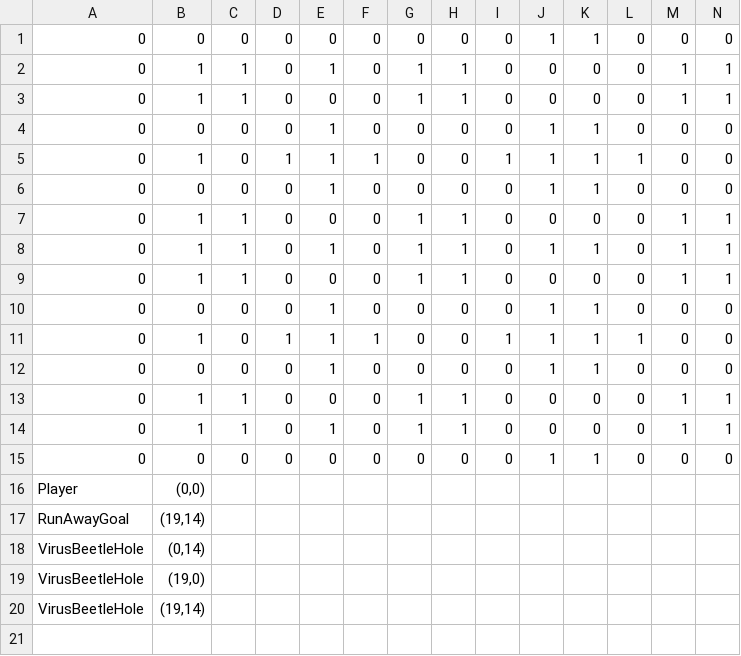
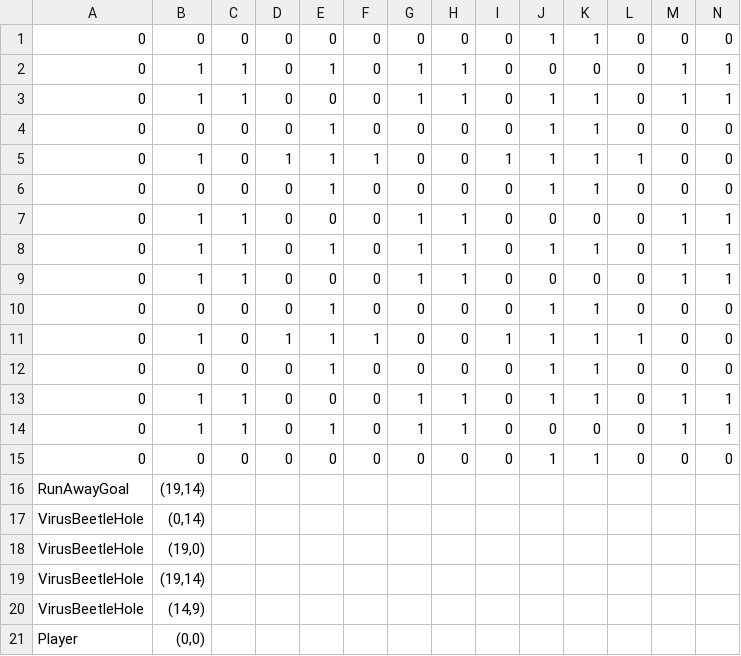
Before and after one commit to mori08/Kokoha, a CSV file: Kokoha/Kokoha/App/Assets/Data/Game/Kokoro.csv, drawn as a sheet; only a part is shown; rows hold the shown columns only; the diff names each change by its address in the sheet, - before the commit and + after, or states it on an @@ line.

```diff
--- a/Kokoha/Kokoha/App/Assets/Data/Game/Kokoro.csv
+++ b/Kokoha/Kokoha/App/Assets/Data/Game/Kokoro.csv
-J3: 0
+J3: 1
-K3: 0
+K3: 1
-J13: 0
+J13: 1
-K13: 0
+K13: 1
+row 20: VirusBeetleHole | (14,9)
@@ row 16 moved to row 21: Player @@
```
Also changed, not shown: Kokoha/Kokoha/App/Assets/Data/Game/3-3.csv, 19 other files.
